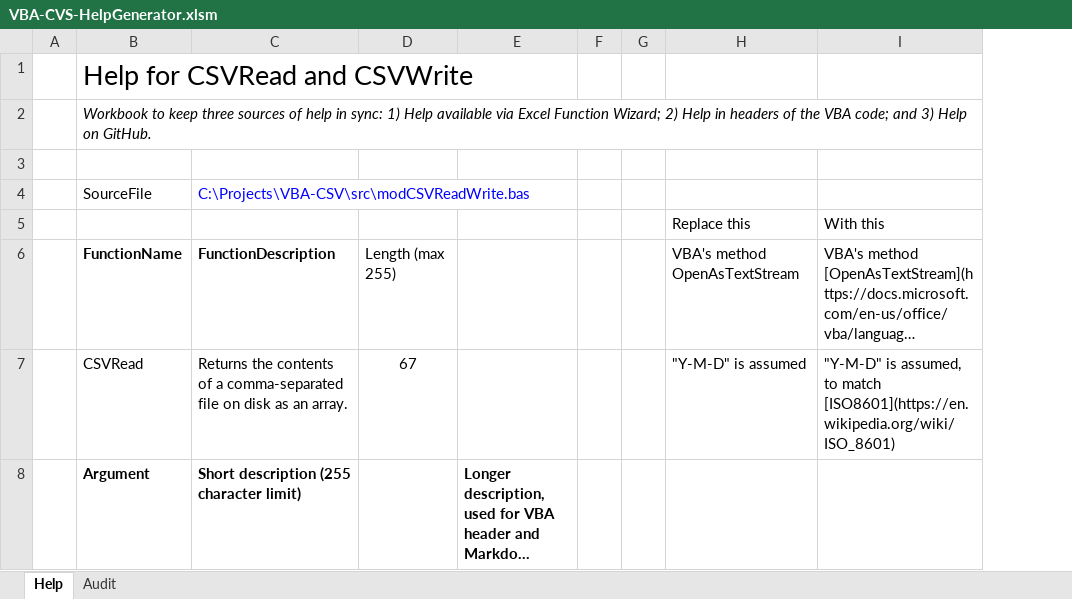
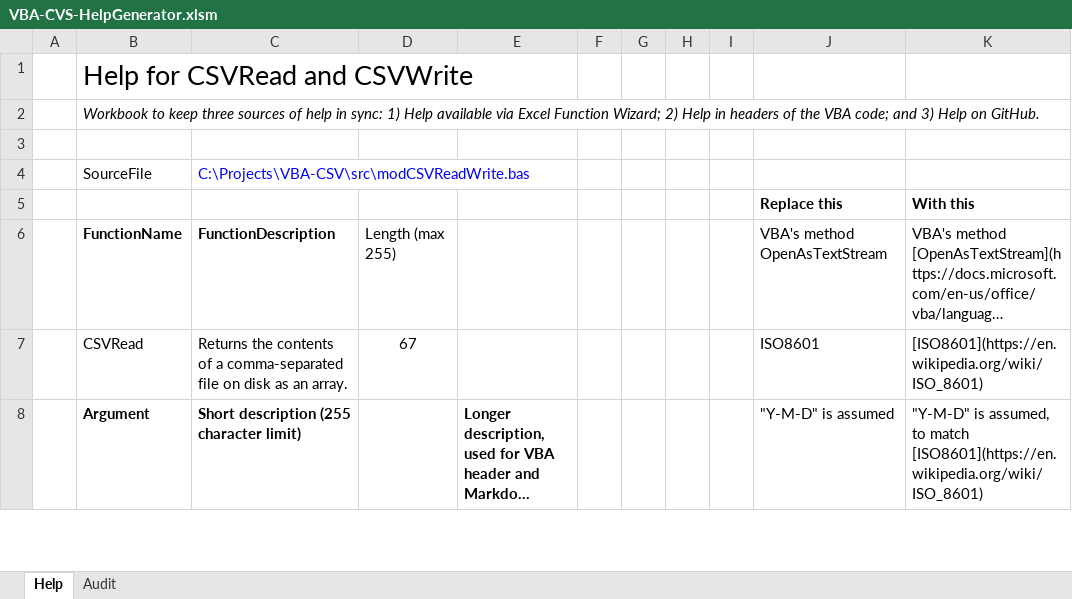
Before and after one commit to PGS62/VBA-CSV, an Excel workbook: workbook/VBA-CVS-HelpGenerator.xlsm, sheet Help, drawn as a sheet; only a part is shown; long unchanged cells end in …; values as stored, in another font and other column widths than the file's, no borders; conditional formats not drawn; addresses are those after the commit; the diff covers the shown part only; the diff names each change by its address in the sheet, - before the commit and + after, or states it on an @@ line.

```diff
--- a/workbook/VBA-CVS-HelpGenerator.xlsm (sheet Help)
+++ b/workbook/VBA-CVS-HelpGenerator.xlsm (sheet Help)
+column H, empty
+column I, empty
-J5:K5 bold: off
+J5:K5 bold: on
-J7: "Y-M-D" is assumed
+J7: ISO8601
-K7: "Y-M-D" is assumed, to match [ISO8601](https://en.wikipedia.org/wiki/ISO_8601)
+K7: [ISO8601](https://en.wikipedia.org/wiki/ISO_8601)
-J8: (empty)
+J8: "Y-M-D" is assumed
-K8: (empty)
+K8: "Y-M-D" is assumed, to match [ISO8601](https://en.wikipedia.org/wiki/ISO_8601)
```
Also changed, not shown: 8 added rows, 7 removed rows and 25 edited cells elsewhere in this sheet, formulas that keep their value, 15 other files.
